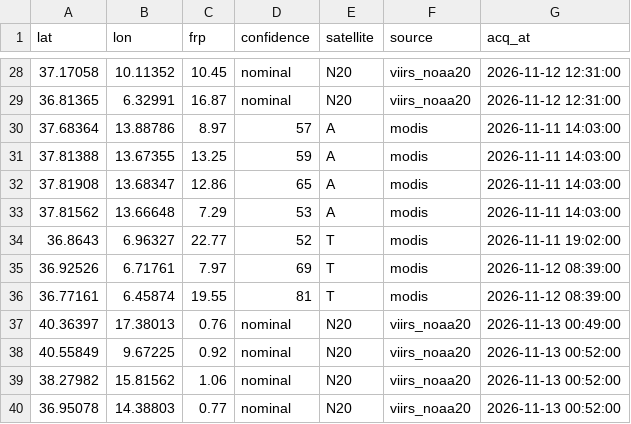
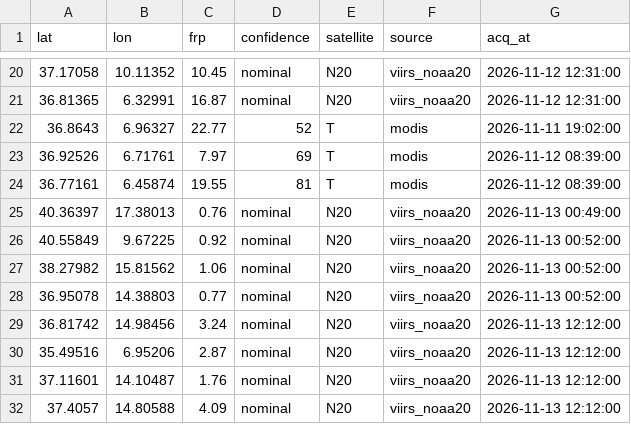
Before and after one commit to gjrichter/italy-fire-watch, a CSV file: italy_fires_7d.csv, drawn as a sheet; only a part is shown, gaps mark what is left out; the shorter side is filled out with more unchanged rows; removed rows and columns are numbered as before the commit, all else as after; the diff covers the shown part only; the diff names each change by its address in the sheet, - before the commit and + after, or states it on an @@ line.

```diff
--- a/italy_fires_7d.csv
+++ b/italy_fires_7d.csv
-row 30: 37.68364 | 13.88786 | 8.97 | 57 | A | modis | 2026-11-11 14:03:00
-row 31: 37.81388 | 13.67355 | 13.25 | 59 | A | modis | 2026-11-11 14:03:00
-row 32: 37.81908 | 13.68347 | 12.86 | 65 | A | modis | 2026-11-11 14:03:00
-row 33: 37.81562 | 13.66648 | 7.29 | 53 | A | modis | 2026-11-11 14:03:00
```
Also changed, not shown: 12 added rows and 8 removed rows elsewhere in this file, italy_fires_current.csv, 6 other files.
